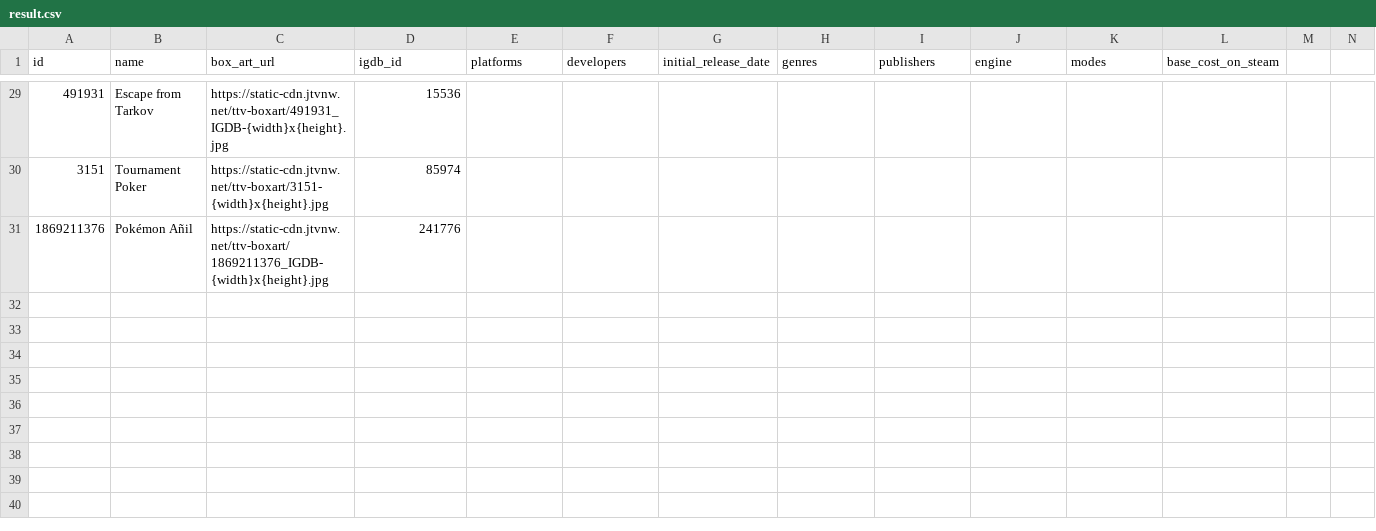
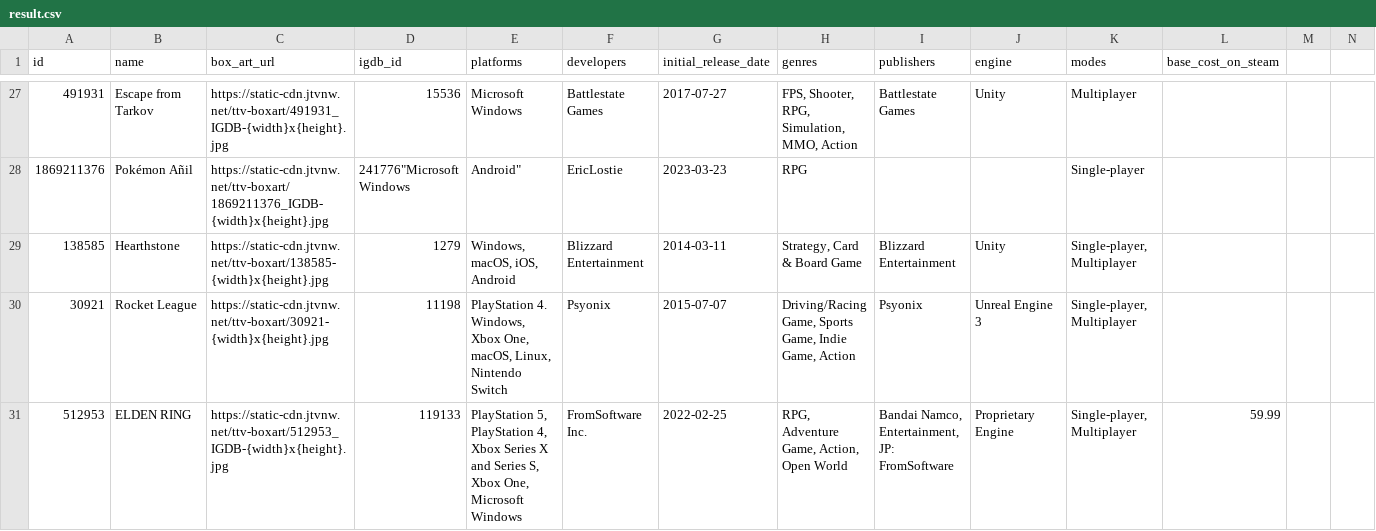
Before and after one commit to evanp28/is310-final-project, a CSV file: result.csv, drawn as a sheet; only a part is shown, gaps mark what is left out; removed rows and columns are numbered as before the commit, all else as after; rows hold the shown columns only; the diff covers the shown part only; the diff names each change by its address in the sheet, - before the commit and + after, or states it on an @@ line.

```diff
--- a/result.csv
+++ b/result.csv
-E27 (platforms): (empty)
+E27 (platforms): Microsoft Windows
-F27 (developers): (empty)
+F27 (developers): Battlestate Games
-G27 (initial_release_date): (empty)
+G27 (initial_release_date): 2017-07-27
-H27 (genres): (empty)
+H27 (genres): FPS, Shooter, RPG, Simulation, MMO, Action
-I27 (publishers): (empty)
+I27 (publishers): Battlestate Games
-J27 (engine): (empty)
+J27 (engine): Unity
-K27 (modes): (empty)
+K27 (modes): Multiplayer
-row 30: 3151 | Tournament Poker | https://static-cdn.jtvnw.net/ttv-boxart/3151-{width}x{height}.jpg | 85974
-D28 (igdb_id): 241776
+D28 (igdb_id): 241776"Microsoft Windows
-E28 (platforms): (empty)
+E28 (platforms): Android"
-F28 (developers): (empty)
+F28 (developers): EricLostie
-G28 (initial_release_date): (empty)
+G28 (initial_release_date): 2023-03-23
-H28 (genres): (empty)
+H28 (genres): RPG
-K28 (modes): (empty)
+K28 (modes): Single-player
+row 29: 138585 | Hearthstone | https://static-cdn.jtvnw.net/ttv-boxart/138585-{width}x{height}.jpg | 1279 | Windows, macOS, iOS, Android | Blizzard Entertainment | 2014-03-11 | Strategy, Card & Board Game | Blizzard Entertainment | Unity | Single-player, Multiplayer
+row 30: 30921 | Rocket League | https://static-cdn.jtvnw.net/ttv-boxart/30921-{width}x{height}.jpg | 11198 | PlayStation 4. Windows, Xbox One, macOS, Linux, Nintendo Switch | Psyonix | 2015-07-07 | Driving/Racing Game, Sports Game, Indie Game, Action | Psyonix | Unreal Engine 3 | Single-player, Multiplayer
+row 31: 512953 | ELDEN RING | https://static-cdn.jtvnw.net/ttv-boxart/512953_IGDB-{width}x{height}.jpg | 119133 | PlayStation 5, PlayStation 4, Xbox Series X and Series S, Xbox One, Microsoft Windows | FromSoftware Inc. | 2022-02-25 | RPG, Adventure Game, Action, Open World | Bandai Namco, Entertainment, JP: FromSoftware | Proprietary Engine | Single-player, Multiplayer | 59.99
```
Also changed, not shown: 2 removed rows and 63 edited cells elsewhere in this file.
